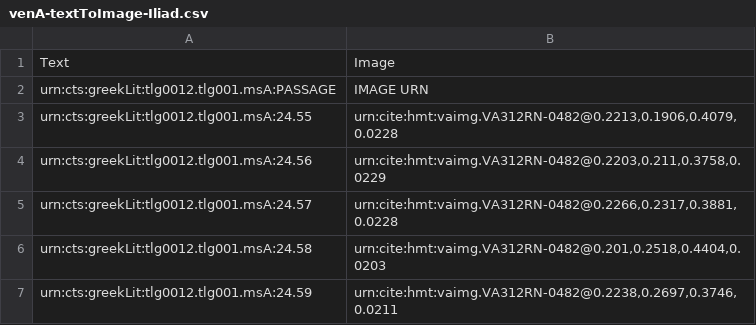
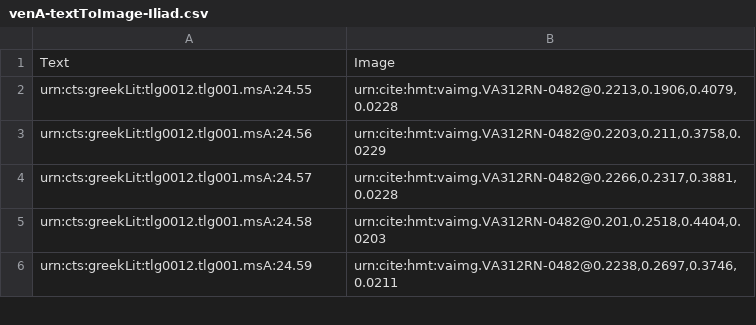
Before and after one commit to hmteditors/il24-C, a CSV file: indices/venA-textToImage-Iliad.csv, drawn as a sheet; only a part is shown; the diff names each change by its address in the sheet, - before the commit and + after, or states it on an @@ line.

Commit message:
Update venA-textToImage-Iliad.csv

```diff
--- a/indices/venA-textToImage-Iliad.csv
+++ b/indices/venA-textToImage-Iliad.csv
-row 2: urn:cts:greekLit:tlg0012.tlg001.msA:PASSAGE | IMAGE URN
```
